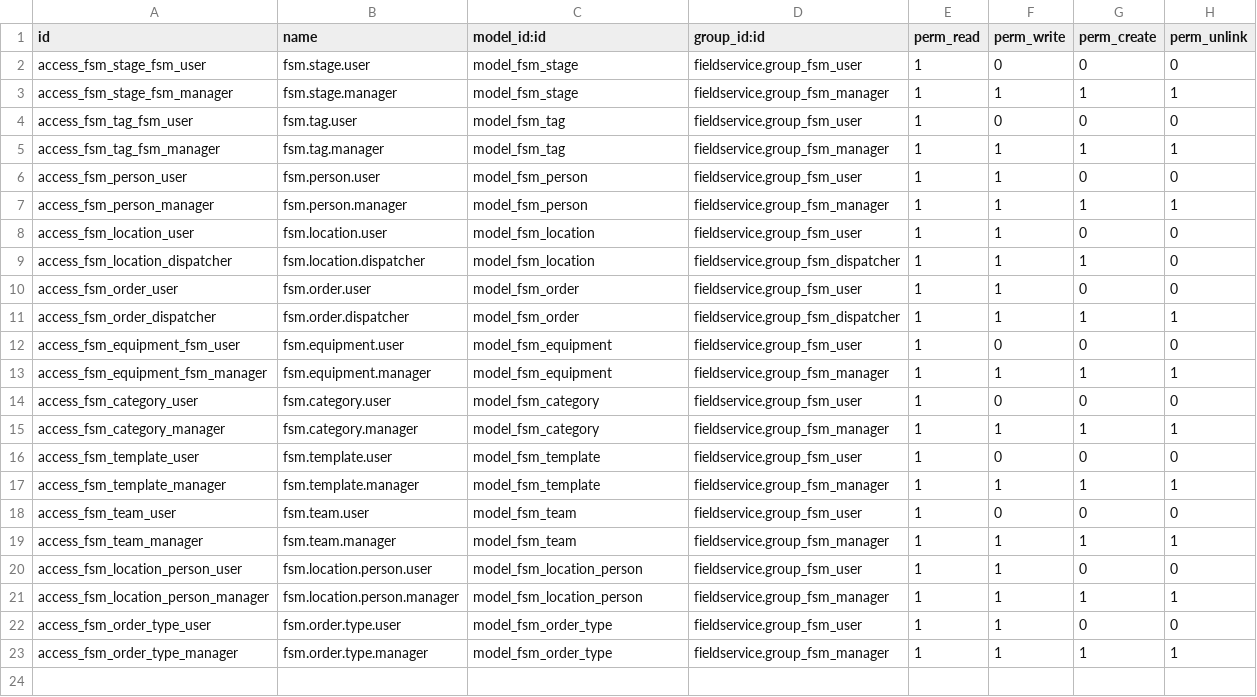
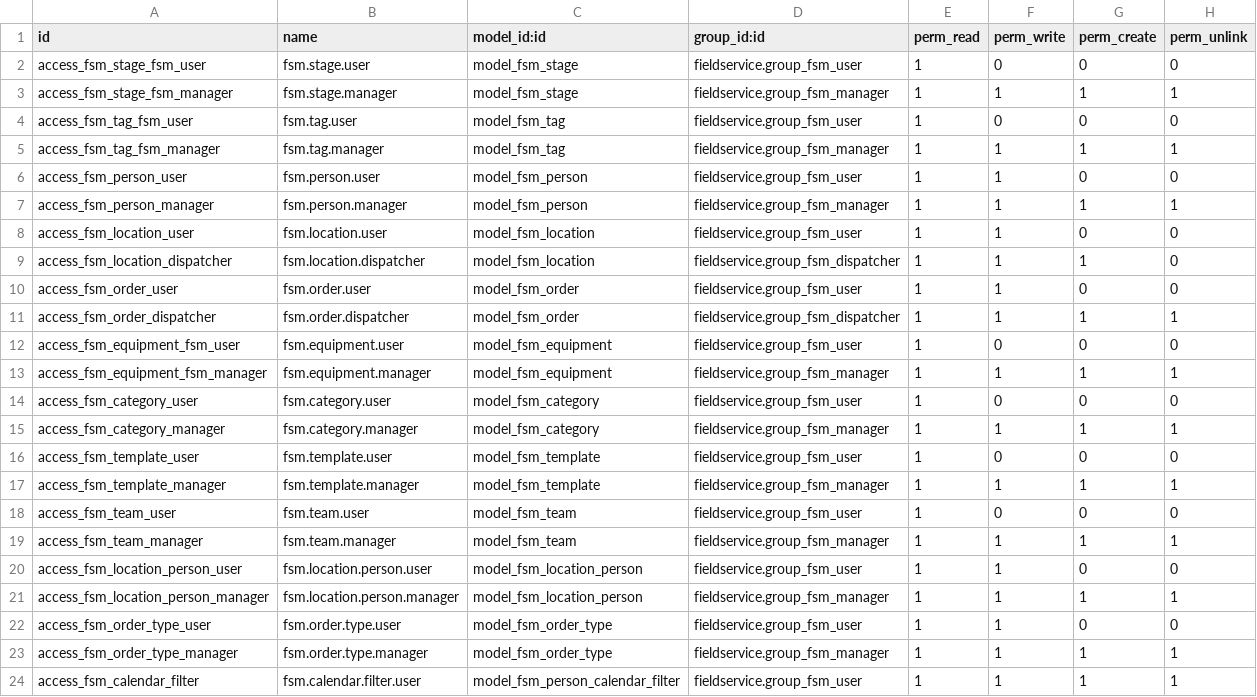
Before and after one commit to LorenzoC0/field-service, a CSV file: fieldservice/security/ir.model.access.csv, drawn as a sheet; the diff names each change by its address in the sheet, - before the commit and + after, or states it on an @@ line.

Commit message:
[IMP] fieldservice: 'Assigned To' calendar filter
Adds an option in the sidebar of the calendar view to filter orders by the FSM Person that the order is assigned

```diff
--- a/fieldservice/security/ir.model.access.csv
+++ b/fieldservice/security/ir.model.access.csv
+row 24: access_fsm_calendar_filter | fsm.calendar.filter.user | model_fsm_person_calendar_filter | fieldservice.group_fsm_user | 1 | 1 | 1 | 1
```
Also changed, not shown: 3 other files.
